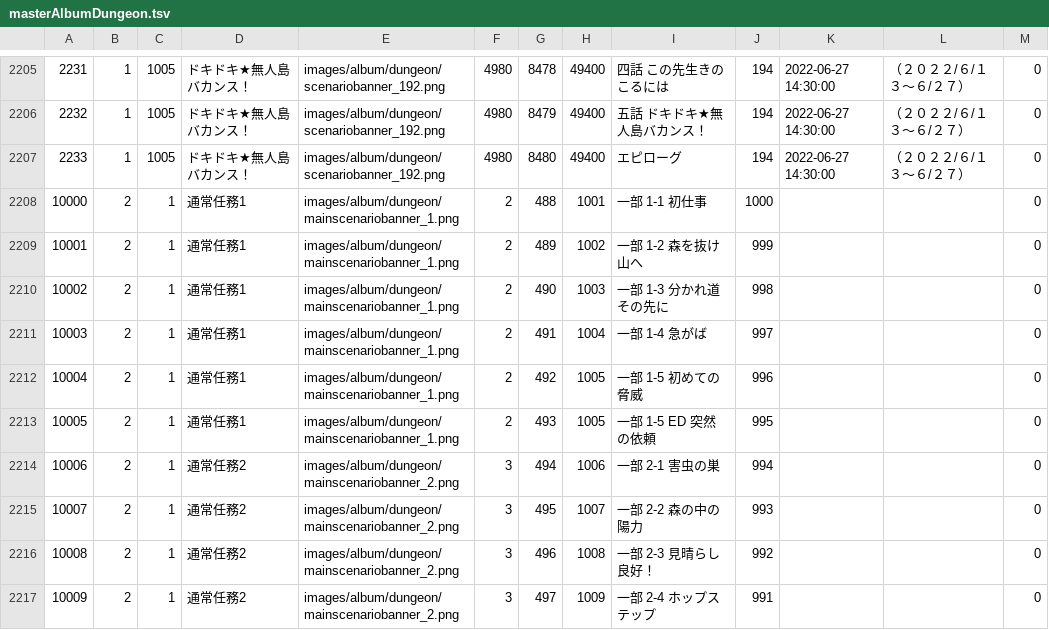
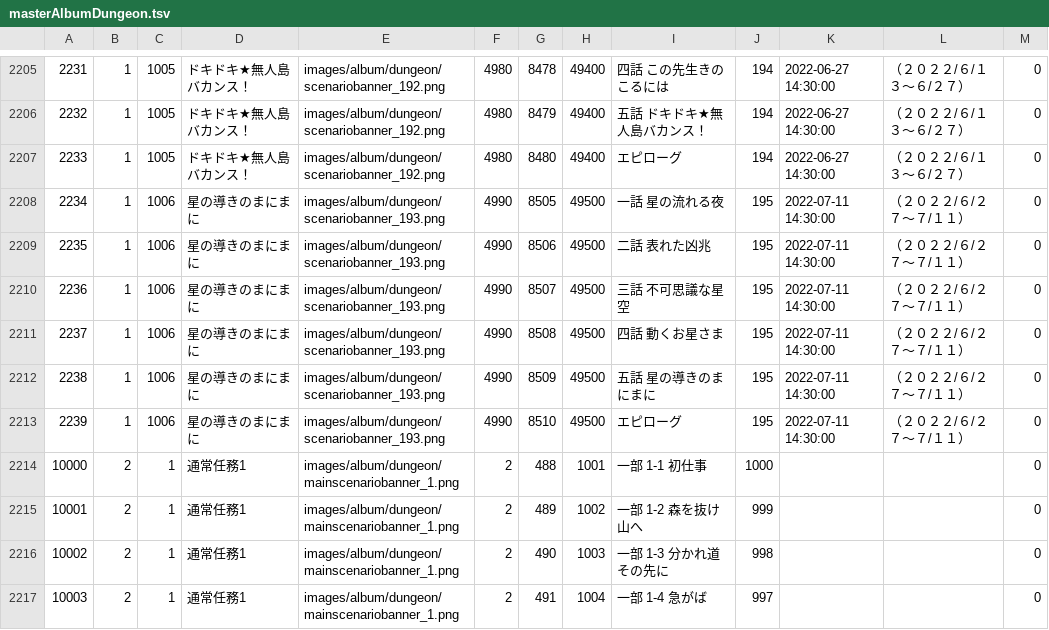
Before and after one commit to game4353/fkg_data, a TSV file: master/masterAlbumDungeon.tsv, drawn as a sheet; only a part is shown, gaps mark what is left out; the shorter side is filled out with more unchanged rows.

```diff
--- a/master/masterAlbumDungeon.tsv
+++ b/master/masterAlbumDungeon.tsv
@@ -2207,2 +2207,8 @@
 2233	1	1005	ドキドキ★無人島バカンス！	images/album/dungeon/scenariobanner_192.png	4980	8480	49400	エピローグ	194	"2022-06-27 14:30:00"	（２０２２/６/１３～６/２７）	0	
+2234	1	1006	星の導きのまにまに	images/album/dungeon/scenariobanner_193.png	4990	8505	49500	一話　星の流れる夜	195	"2022-07-11 14:30:00"	（２０２２/６/２７～７/１１）	0	
+2235	1	1006	星の導きのまにまに	images/album/dungeon/scenariobanner_193.png	4990	8506	49500	二話　表れた凶兆	195	"2022-07-11 14:30:00"	（２０２２/６/２７～７/１１）	0	
+2236	1	1006	星の導きのまにまに	images/album/dungeon/scenariobanner_193.png	4990	8507	49500	三話　不可思議な星空	195	"2022-07-11 14:30:00"	（２０２２/６/２７～７/１１）	0	
+2237	1	1006	星の導きのまにまに	images/album/dungeon/scenariobanner_193.png	4990	8508	49500	四話　動くお星さま	195	"2022-07-11 14:30:00"	（２０２２/６/２７～７/１１）	0	
+2238	1	1006	星の導きのまにまに	images/album/dungeon/scenariobanner_193.png	4990	8509	49500	五話　星の導きのまにまに	195	"2022-07-11 14:30:00"	（２０２２/６/２７～７/１１）	0	
+2239	1	1006	星の導きのまにまに	images/album/dungeon/scenariobanner_193.png	4990	8510	49500	エピローグ	195	"2022-07-11 14:30:00"	（２０２２/６/２７～７/１１）	0	
 10000	2	1	通常任務1	images/album/dungeon/mainscenariobanner_1.png	2	488	1001	"一部 1-1 初仕事"	1000			0	
```
Also changed, not shown: master/masterCharacterEquipment.tsv, master/masterCharacterLeaderSkill.tsv, 42 other files.
